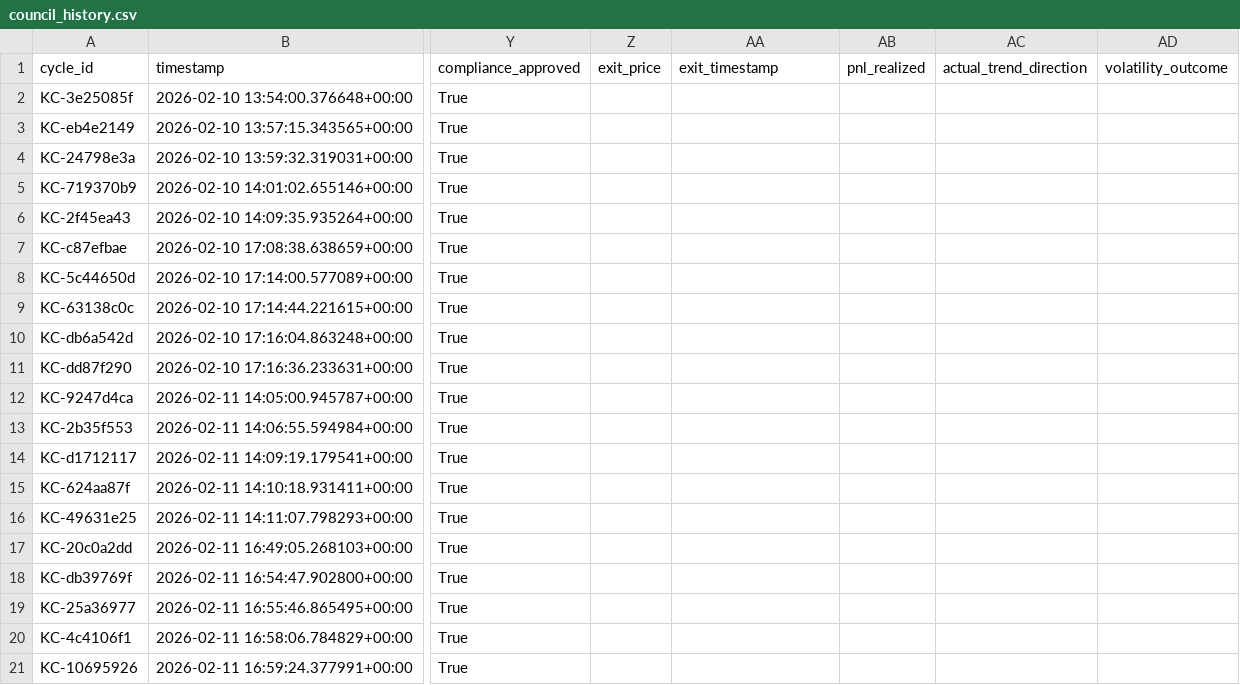
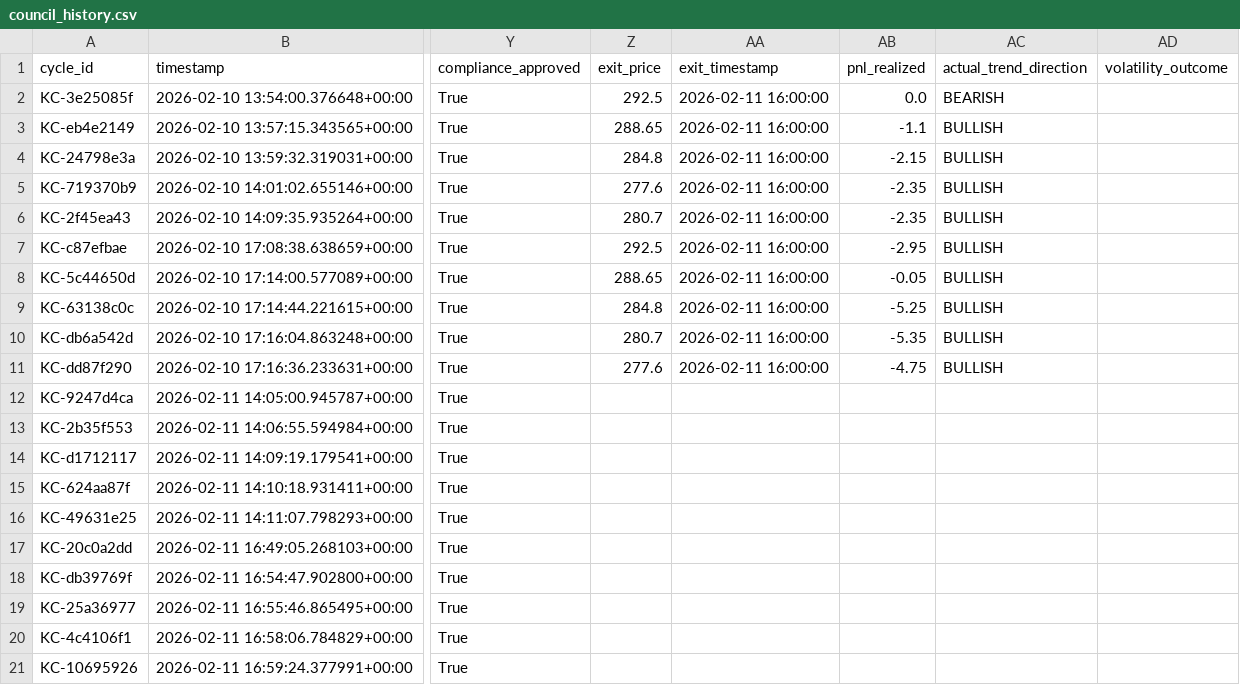
Before and after one commit to rozavala/real_options, a CSV file: prod/data/council_history.csv, drawn as a sheet; only a part is shown, gaps mark what is left out; the diff names each change by its address in the sheet, - before the commit and + after, or states it on an @@ line.

```diff
--- a/prod/data/council_history.csv
+++ b/prod/data/council_history.csv
-Z2 (exit_price): (empty)
+Z2 (exit_price): 292.5
-AA2:AA11 (exit_timestamp): (empty)
+AA2:AA11 (exit_timestamp): 2026-02-11 16:00:00
-AB2 (pnl_realized): (empty)
+AB2 (pnl_realized): 0.0
-AC2 (actual_trend_direction): (empty)
+AC2 (actual_trend_direction): BEARISH
-Z3 (exit_price): (empty)
+Z3 (exit_price): 288.65
-AB3 (pnl_realized): (empty)
+AB3 (pnl_realized): -1.1
-AC3:AC11 (actual_trend_direction): (empty)
+AC3:AC11 (actual_trend_direction): BULLISH
-Z4 (exit_price): (empty)
+Z4 (exit_price): 284.8
-AB4 (pnl_realized): (empty)
+AB4 (pnl_realized): -2.15
-Z5 (exit_price): (empty)
+Z5 (exit_price): 277.6
-AB5:AB6 (pnl_realized): (empty)
+AB5:AB6 (pnl_realized): -2.35
-Z6 (exit_price): (empty)
+Z6 (exit_price): 280.7
-Z7 (exit_price): (empty)
+Z7 (exit_price): 292.5
-AB7 (pnl_realized): (empty)
+AB7 (pnl_realized): -2.95
-Z8 (exit_price): (empty)
+Z8 (exit_price): 288.65
-AB8 (pnl_realized): (empty)
+AB8 (pnl_realized): -0.05
-Z9 (exit_price): (empty)
+Z9 (exit_price): 284.8
-AB9 (pnl_realized): (empty)
+AB9 (pnl_realized): -5.25
-Z10 (exit_price): (empty)
+Z10 (exit_price): 280.7
-AB10 (pnl_realized): (empty)
+AB10 (pnl_realized): -5.35
-Z11 (exit_price): (empty)
+Z11 (exit_price): 277.6
-AB11 (pnl_realized): (empty)
+AB11 (pnl_realized): -4.75
```
Also changed, not shown: prod/data/agent_accuracy_structured.csv, 17 other files.
